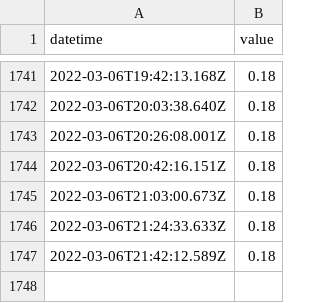
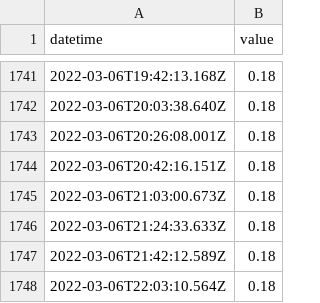
Before and after one commit to ioboi/obloc-data, a CSV file: visitors.csv, drawn as a sheet; only a part is shown, gaps mark what is left out; the diff names each change by its address in the sheet, - before the commit and + after, or states it on an @@ line.

Commit message:
Flat: latest data (2022-03-06T22:03:10.661Z) {   "date": "2022-03-06T22:03:10.661Z",   "files": [     {       "name": "visitors.csv",       "deltaBytes": 30,       "source": "https://obloc.ch/cms/wp-content/plugins/guestcounter/utilization.php"     }   ] }

```diff
--- a/visitors.csv
+++ b/visitors.csv
+row 1748: 2022-03-06T22:03:10.564Z | 0.18
```
